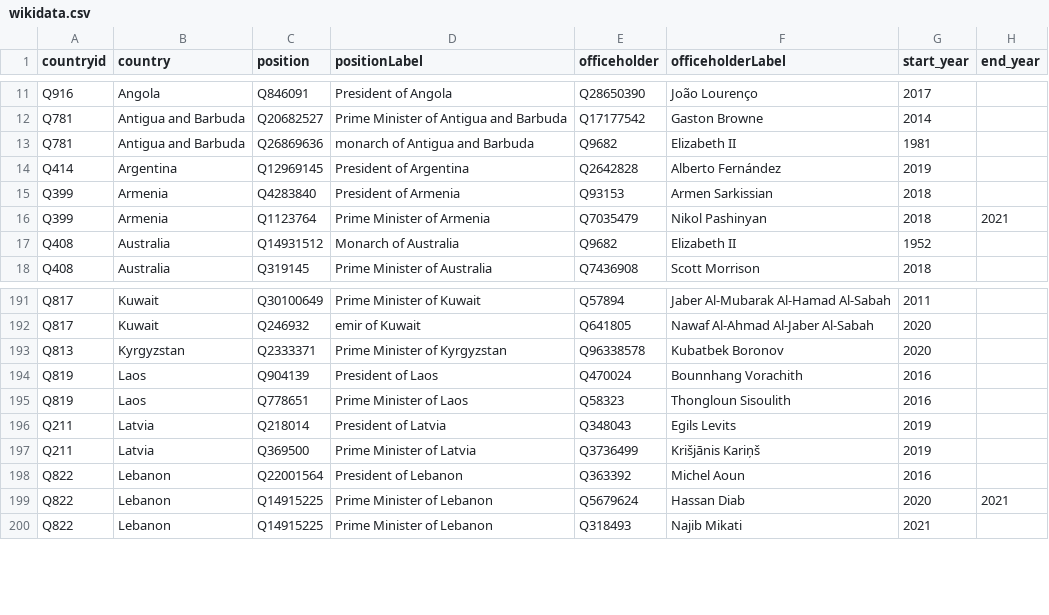
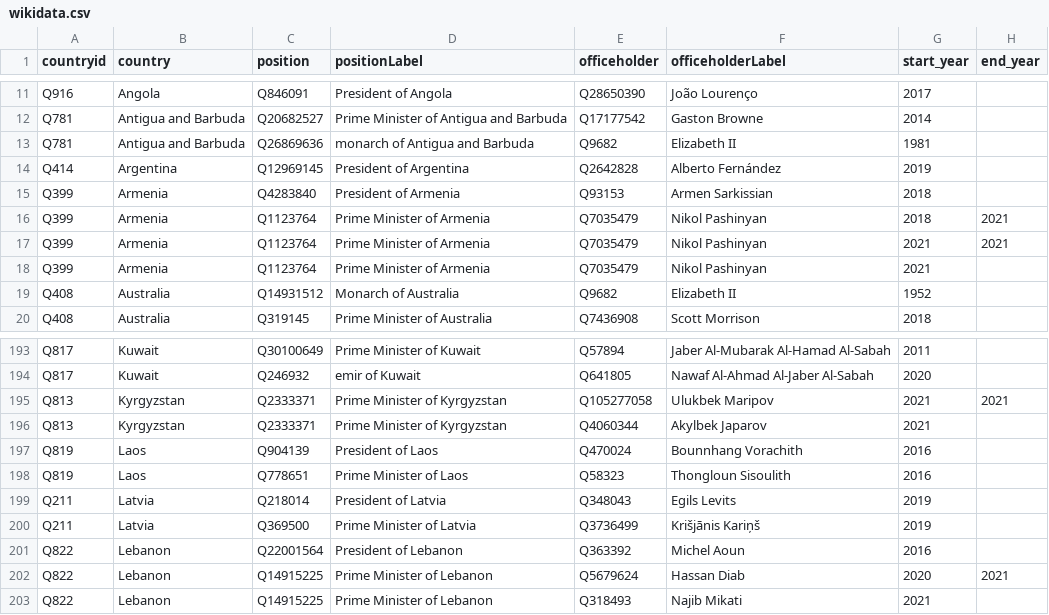
Before and after one commit to every-politician-scrapers/world-leaders-2021, a CSV file: data/wikidata.csv, drawn as a sheet; only a part is shown, gaps mark what is left out.

```diff
--- a/data/wikidata.csv
+++ b/data/wikidata.csv
@@ -16,2 +16,4 @@ Q399,Armenia,Q4283840,President of Armenia,Q93153,Armen Sarkissian,2018,
 Q399,Armenia,Q1123764,Prime Minister of Armenia,Q7035479,Nikol Pashinyan,2018,2021
+Q399,Armenia,Q1123764,Prime Minister of Armenia,Q7035479,Nikol Pashinyan,2021,2021
+Q399,Armenia,Q1123764,Prime Minister of Armenia,Q7035479,Nikol Pashinyan,2021,
 Q408,Australia,Q14931512,Monarch of Australia,Q9682,Elizabeth II,1952,
@@ -192,3 +194,4 @@ Q817,Kuwait,Q30100649,Prime Minister of Kuwait,Q57894,Jaber Al-Mubarak Al-Hamad
 Q817,Kuwait,Q246932,emir of Kuwait,Q641805,Nawaf Al-Ahmad Al-Jaber Al-Sabah,2020,
-Q813,Kyrgyzstan,Q2333371,Prime Minister of Kyrgyzstan,Q96338578,Kubatbek Boronov,2020,
+Q813,Kyrgyzstan,Q2333371,Prime Minister of Kyrgyzstan,Q105277058,Ulukbek Maripov,2021,2021
+Q813,Kyrgyzstan,Q2333371,Prime Minister of Kyrgyzstan,Q4060344,Akylbek Japarov,2021,
 Q819,Laos,Q904139,President of Laos,Q470024,Bounnhang Vorachith,2016,
```
Also changed, not shown: data/diff.csv.
